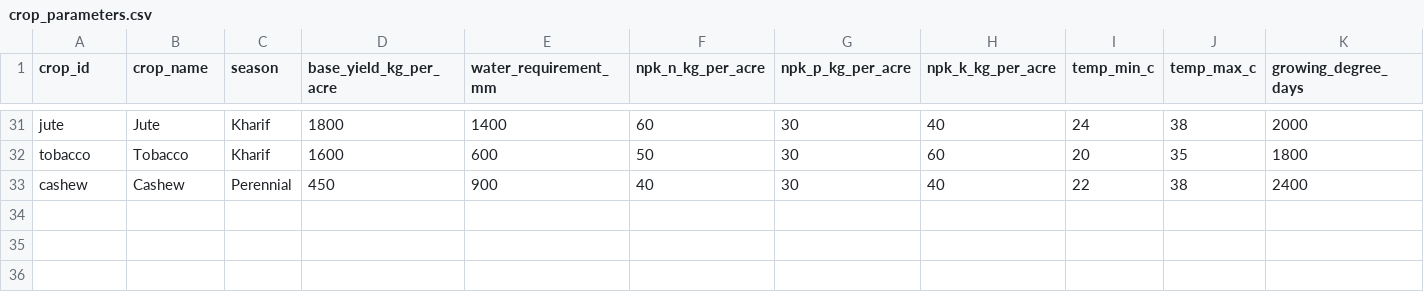
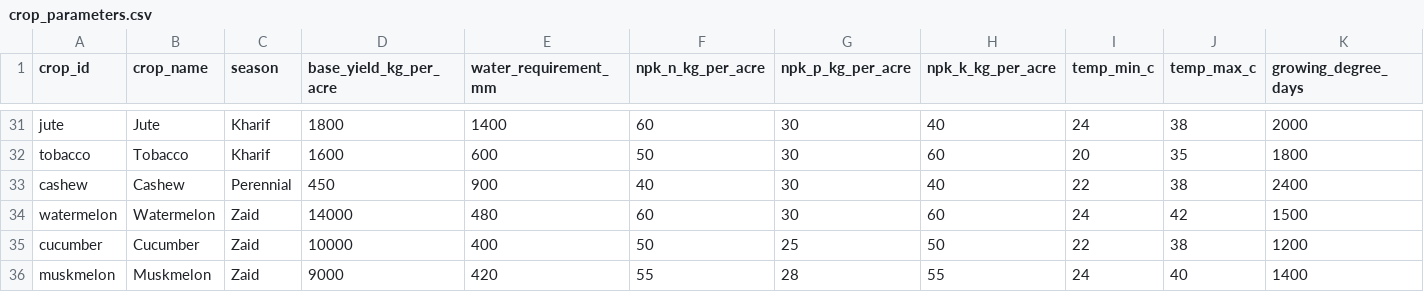
Before and after one commit to vinaych580/mitti-mantra, a CSV file: dataset/crop_parameters.csv, drawn as a sheet; only a part is shown, gaps mark what is left out; rows hold the shown columns only; the diff names each change by its address in the sheet, - before the commit and + after, or states it on an @@ line.

```diff
--- a/dataset/crop_parameters.csv
+++ b/dataset/crop_parameters.csv
+row 34: watermelon | Watermelon | Zaid | 14000 | 480 | 60 | 30 | 60 | 24 | 42 | 1500
+row 35: cucumber | Cucumber | Zaid | 10000 | 400 | 50 | 25 | 50 | 22 | 38 | 1200
+row 36: muskmelon | Muskmelon | Zaid | 9000 | 420 | 55 | 28 | 55 | 24 | 40 | 1400
```
Also changed, not shown: 2 other files.
